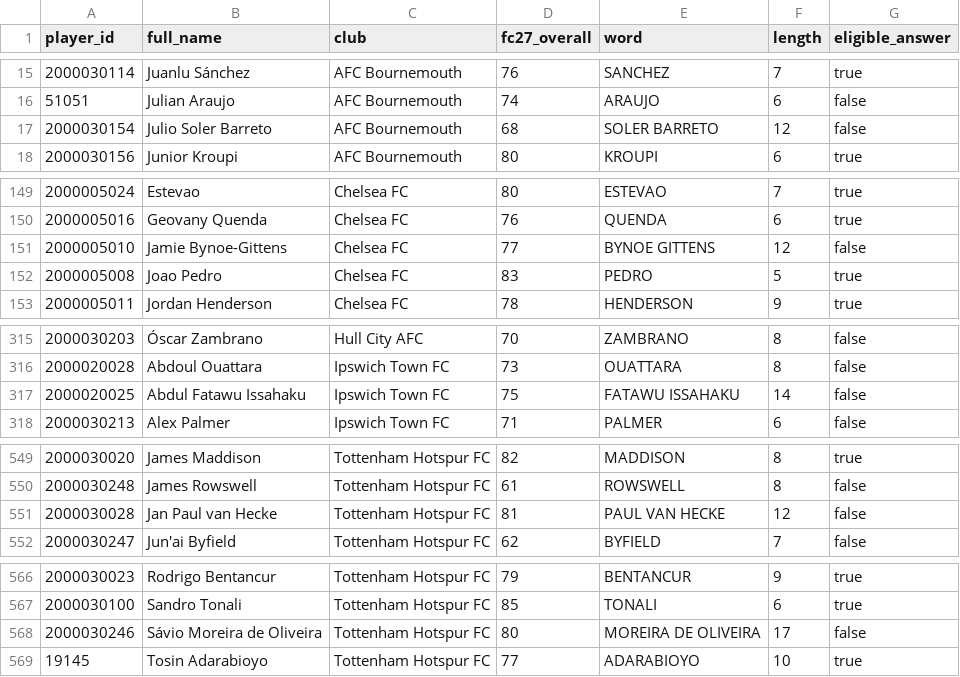
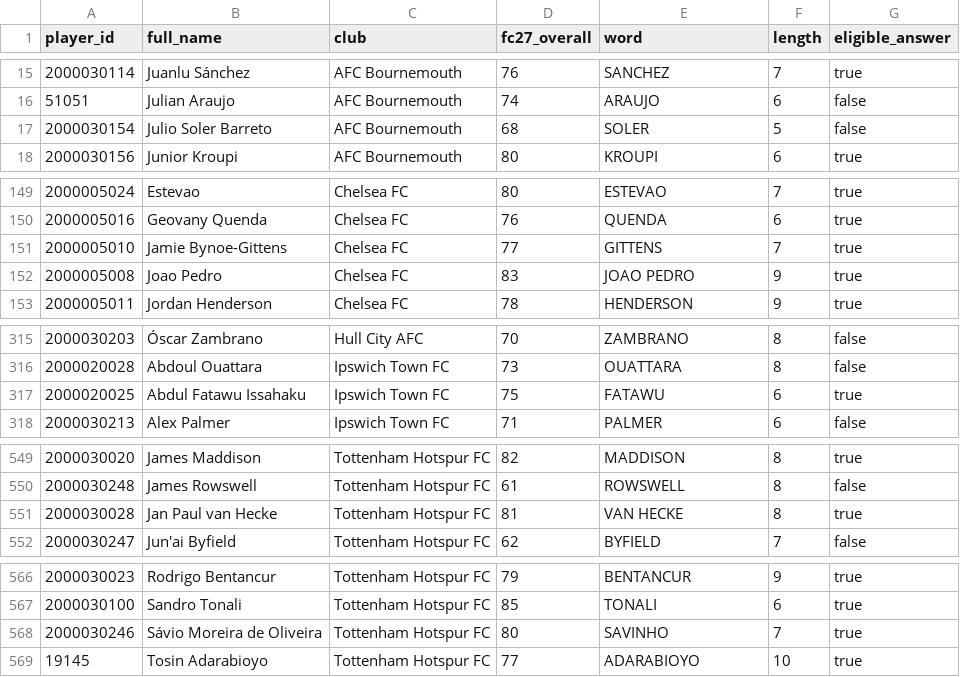
Before and after one commit to cuongdola7d-afk/EPL---PERSONAL, a CSV file: docs/wordle-names-2026.csv, drawn as a sheet; only a part is shown, gaps mark what is left out; the diff covers the shown part only.

Commit message:
feat(minigame): Wordle — 19 tên ghi đè, kiểm tra định dạng override
- backend/sql/2026-11-28-wordle-overrides.sql: ALISSON, KEPA, SAVINHO,
  GABRIEL, JOAO PEDRO, IGOR THIAGO... (đã chạy production sau backup
  wordle-before-20261127-213943)
- Override chỉ nhận A–Z và một dấu cách giữa các từ
- Xuất lại docs/wordle-names-2026.csv (377 đáp án, 522 từ điển)

```diff
--- a/docs/wordle-names-2026.csv
+++ b/docs/wordle-names-2026.csv
@@ -16,3 +16,3 @@ player_id,full_name,club,fc27_overall,word,length,eligible_answer
 51051,Julian Araujo,AFC Bournemouth,74,ARAUJO,6,false
-2000030154,Julio Soler Barreto,AFC Bournemouth,68,SOLER BARRETO,12,false
+2000030154,Julio Soler Barreto,AFC Bournemouth,68,SOLER,5,false
 2000030156,Junior Kroupi,AFC Bournemouth,80,KROUPI,6,true
@@ -150,4 +150,4 @@ player_id,full_name,club,fc27_overall,word,length,eligible_answer
 2000005016,Geovany Quenda,Chelsea FC,76,QUENDA,6,true
-2000005010,Jamie Bynoe-Gittens,Chelsea FC,77,BYNOE GITTENS,12,false
-2000005008,Joao Pedro,Chelsea FC,83,PEDRO,5,true
+2000005010,Jamie Bynoe-Gittens,Chelsea FC,77,GITTENS,7,true
+2000005008,Joao Pedro,Chelsea FC,83,JOAO PEDRO,9,true
 2000005011,Jordan Henderson,Chelsea FC,78,HENDERSON,9,true
@@ -316,3 +316,3 @@ player_id,full_name,club,fc27_overall,word,length,eligible_answer
 2000020028,Abdoul Ouattara,Ipswich Town FC,73,OUATTARA,8,false
-2000020025,Abdul Fatawu Issahaku,Ipswich Town FC,75,FATAWU ISSAHAKU,14,false
+2000020025,Abdul Fatawu Issahaku,Ipswich Town FC,75,FATAWU,6,true
 2000030213,Alex Palmer,Ipswich Town FC,71,PALMER,6,false
@@ -550,3 +550,3 @@ player_id,full_name,club,fc27_overall,word,length,eligible_answer
 2000030248,James Rowswell,Tottenham Hotspur FC,61,ROWSWELL,8,false
-2000030028,Jan Paul van Hecke,Tottenham Hotspur FC,81,PAUL VAN HECKE,12,false
+2000030028,Jan Paul van Hecke,Tottenham Hotspur FC,81,VAN HECKE,8,true
 2000030247,Jun'ai Byfield,Tottenham Hotspur FC,62,BYFIELD,7,false
@@ -567,3 +567,3 @@ player_id,full_name,club,fc27_overall,word,length,eligible_answer
 2000030100,Sandro Tonali,Tottenham Hotspur FC,85,TONALI,6,true
-2000030246,Sávio Moreira de Oliveira,Tottenham Hotspur FC,80,MOREIRA DE OLIVEIRA,17,false
+2000030246,Sávio Moreira de Oliveira,Tottenham Hotspur FC,80,SAVINHO,7,true
 19145,Tosin Adarabioyo,Tottenham Hotspur FC,77,ADARABIOYO,10,true
```
Also changed, not shown: 31 edited cells elsewhere in this file, 5 other files.
